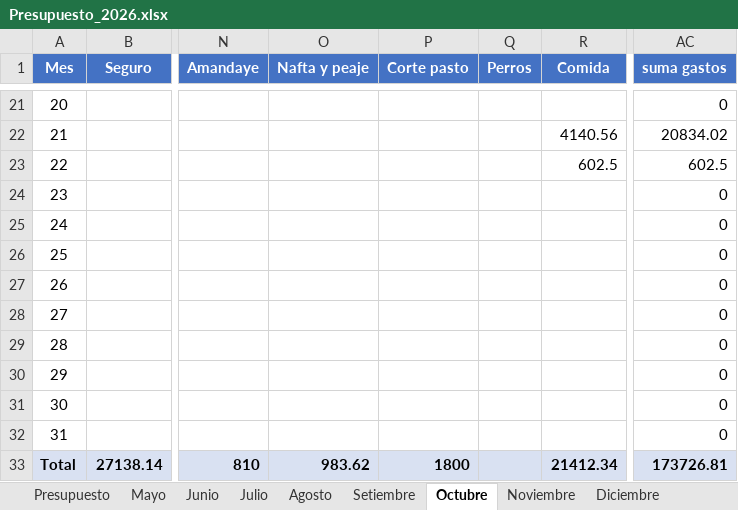
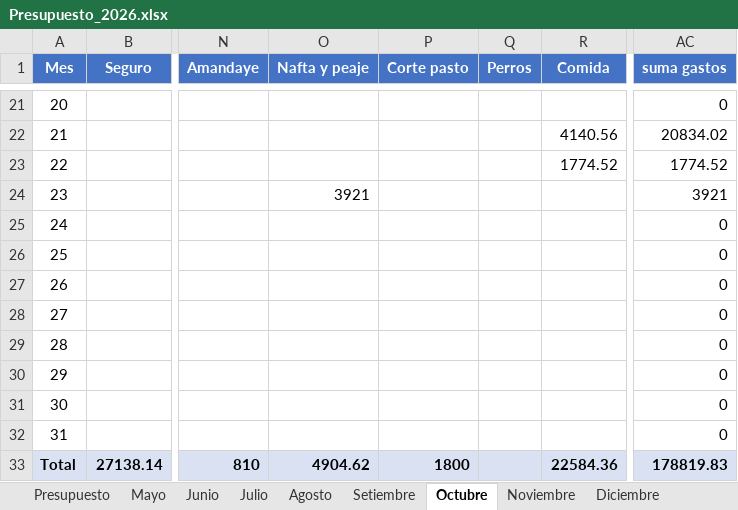
Before and after one commit to PersonalCasa/Presupuesto, an Excel workbook: Presupuesto_2026.xlsx, sheet Octubre, drawn as a sheet; only a part is shown, gaps mark what is left out; values as stored, in another font and other column widths than the file's, no borders; the diff names each change by its address in the sheet, - before the commit and + after, or states it on an @@ line.

```diff
--- a/Presupuesto_2026.xlsx (sheet Octubre)
+++ b/Presupuesto_2026.xlsx (sheet Octubre)
-R23 (Comida): 602.5
+R23 (Comida): 1774.52
-AC23 (suma gastos): 602.5
+AC23 (suma gastos): 1774.52
-O24 (Nafta y peaje): (empty)
+O24 (Nafta y peaje): 3921
-AC24 (suma gastos): 0
+AC24 (suma gastos): 3921
-O33 (Nafta y peaje): 983.62
+O33 (Nafta y peaje): 4904.62
-R33 (Comida): 21412.34
+R33 (Comida): 22584.36
-AC33 (suma gastos): 173726.81
+AC33 (suma gastos): 178819.83
```
Also changed, not shown: sheet Presupuesto.
